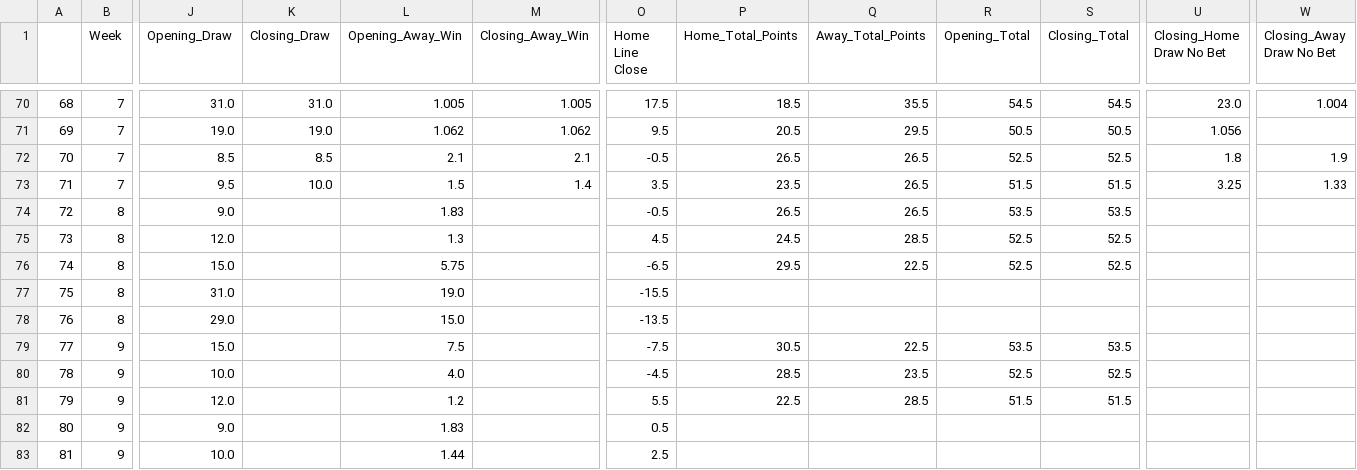
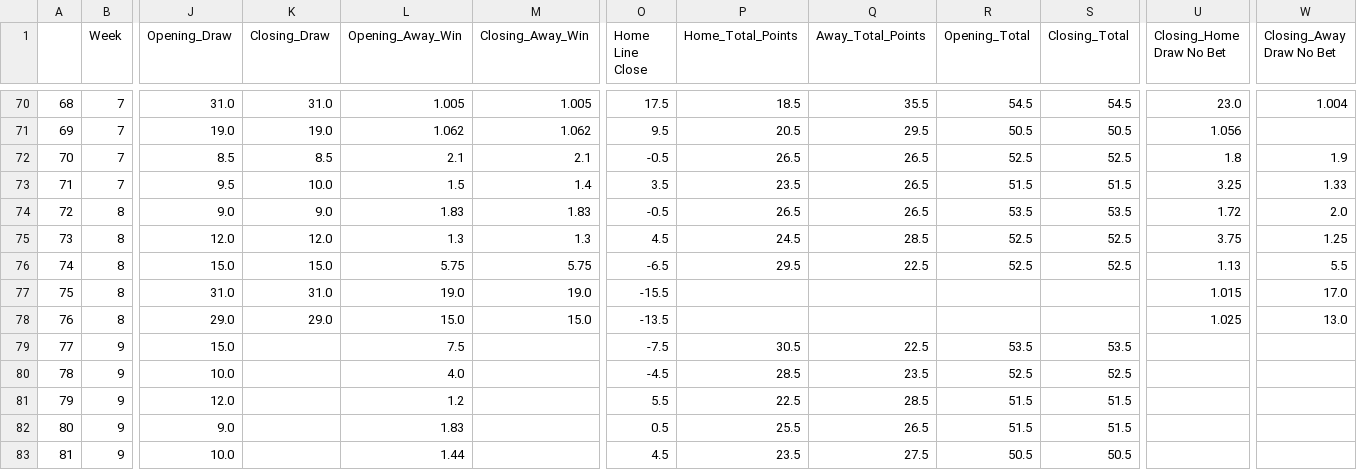
Before and after one commit to ZeNoonan/gaa, a CSV file: hurling_2023_odds.csv, drawn as a sheet; only a part is shown, gaps mark what is left out; the diff names each change by its address in the sheet, - before the commit and + after, or states it on an @@ line.

Commit message:
update

```diff
--- a/hurling_2023_odds.csv
+++ b/hurling_2023_odds.csv
-K74 (Closing_Draw): (empty)
+K74 (Closing_Draw): 9.0
-M74 (Closing_Away_Win): (empty)
+M74 (Closing_Away_Win): 1.83
-U74 (Closing_Home Draw No Bet): (empty)
+U74 (Closing_Home Draw No Bet): 1.72
-W74 (Closing_Away Draw No Bet): (empty)
+W74 (Closing_Away Draw No Bet): 2.0
-K75 (Closing_Draw): (empty)
+K75 (Closing_Draw): 12.0
-M75 (Closing_Away_Win): (empty)
+M75 (Closing_Away_Win): 1.3
-U75 (Closing_Home Draw No Bet): (empty)
+U75 (Closing_Home Draw No Bet): 3.75
-W75 (Closing_Away Draw No Bet): (empty)
+W75 (Closing_Away Draw No Bet): 1.25
-K76 (Closing_Draw): (empty)
+K76 (Closing_Draw): 15.0
-M76 (Closing_Away_Win): (empty)
+M76 (Closing_Away_Win): 5.75
-U76 (Closing_Home Draw No Bet): (empty)
+U76 (Closing_Home Draw No Bet): 1.13
-W76 (Closing_Away Draw No Bet): (empty)
+W76 (Closing_Away Draw No Bet): 5.5
-K77 (Closing_Draw): (empty)
+K77 (Closing_Draw): 31.0
-M77 (Closing_Away_Win): (empty)
+M77 (Closing_Away_Win): 19.0
-U77 (Closing_Home Draw No Bet): (empty)
+U77 (Closing_Home Draw No Bet): 1.015
-W77 (Closing_Away Draw No Bet): (empty)
+W77 (Closing_Away Draw No Bet): 17.0
-K78 (Closing_Draw): (empty)
+K78 (Closing_Draw): 29.0
-M78 (Closing_Away_Win): (empty)
+M78 (Closing_Away_Win): 15.0
-U78 (Closing_Home Draw No Bet): (empty)
+U78 (Closing_Home Draw No Bet): 1.025
-W78 (Closing_Away Draw No Bet): (empty)
+W78 (Closing_Away Draw No Bet): 13.0
-P82 (Home_Total_Points): (empty)
+P82 (Home_Total_Points): 25.5
-Q82 (Away_Total_Points): (empty)
+Q82 (Away_Total_Points): 26.5
-R82 (Opening_Total): (empty)
+R82 (Opening_Total): 51.5
-S82 (Closing_Total): (empty)
+S82 (Closing_Total): 51.5
-O83 (Home Line Close): 2.5
+O83 (Home Line Close): 4.5
-P83 (Home_Total_Points): (empty)
+P83 (Home_Total_Points): 23.5
-Q83 (Away_Total_Points): (empty)
+Q83 (Away_Total_Points): 27.5
-R83 (Opening_Total): (empty)
+R83 (Opening_Total): 50.5
-S83 (Closing_Total): (empty)
+S83 (Closing_Total): 50.5
```
